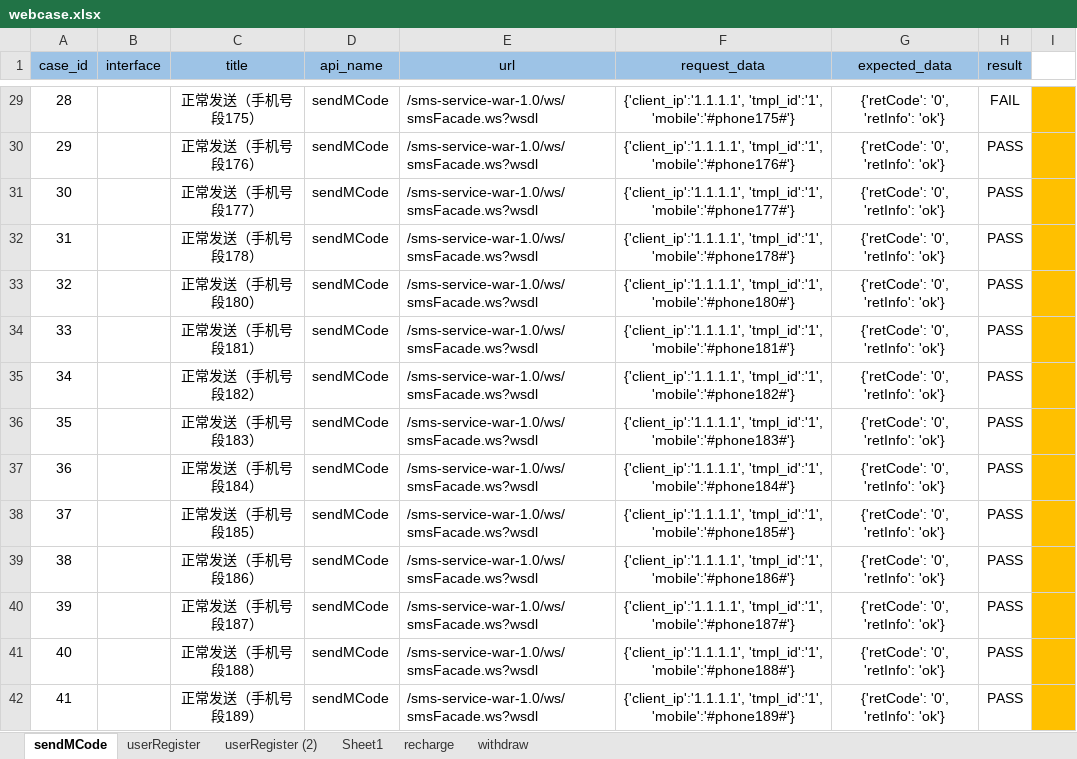
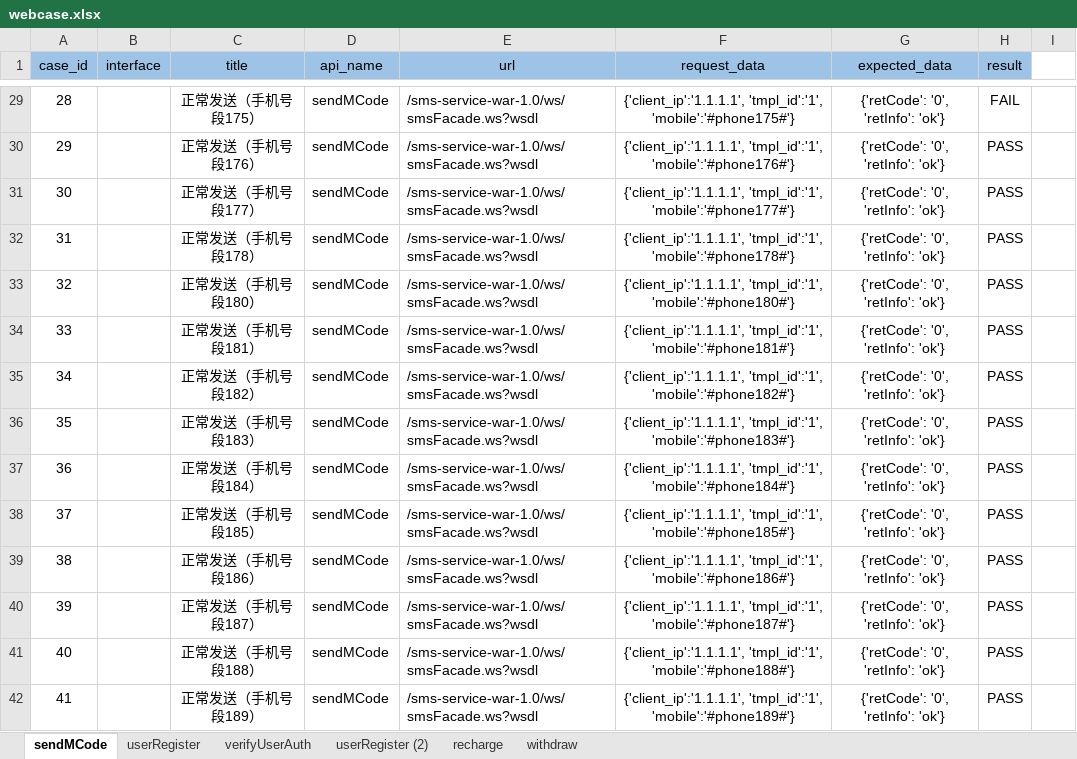
Before and after one commit to 2020668/api_webservice, an Excel workbook: data/webcase.xlsx, sheet sendMCode, drawn as a sheet; only a part is shown, gaps mark what is left out; values as stored, in another font and other column widths than the file's, no borders; the diff covers the shown part only; the diff names each change by its address in the sheet, - before the commit and + after, or states it on an @@ line.

```diff
--- a/data/webcase.xlsx (sheet sendMCode)
+++ b/data/webcase.xlsx (sheet sendMCode)
-sheet tab: Sheet1
+sheet tab: verifyUserAuth
-I29:I42 fill: #FFC000
+I29:I42 fill: none
```
Also changed, not shown: 35 edited cells and cell formats elsewhere in this sheet, sheet userRegister, 25 other files.
